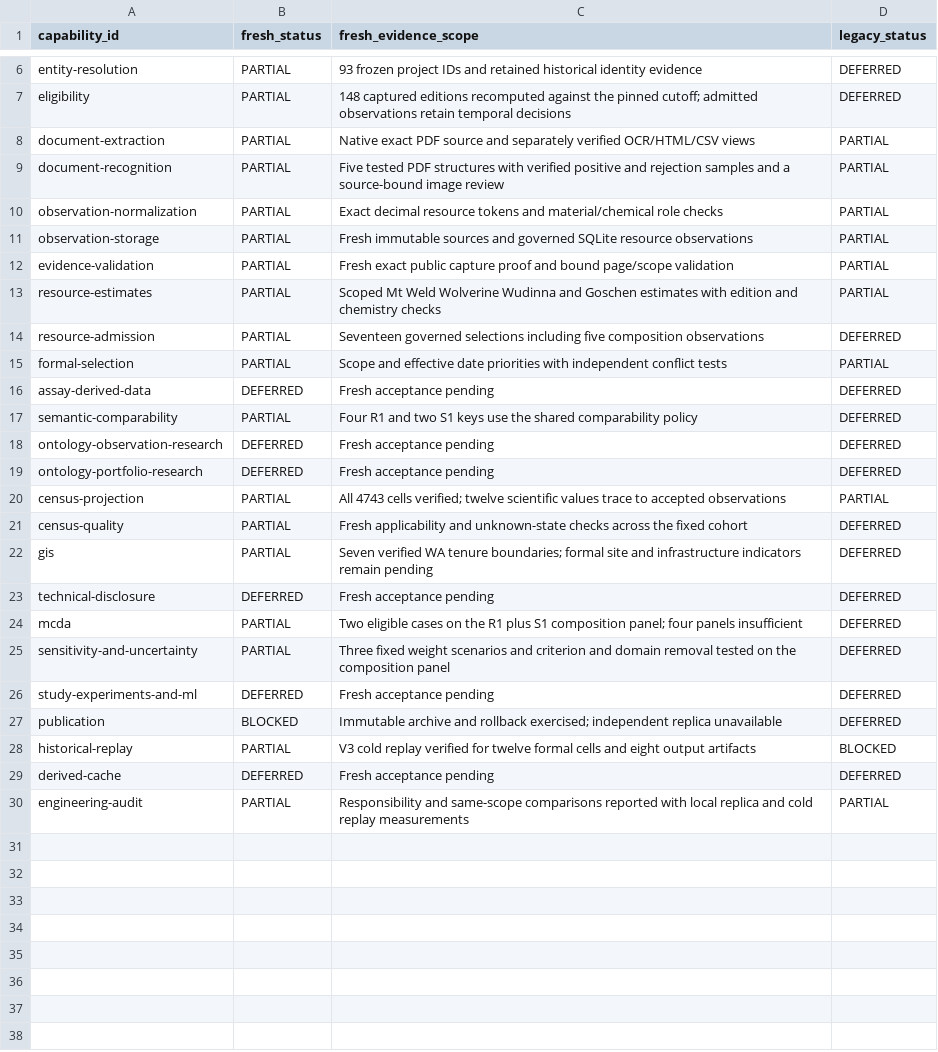
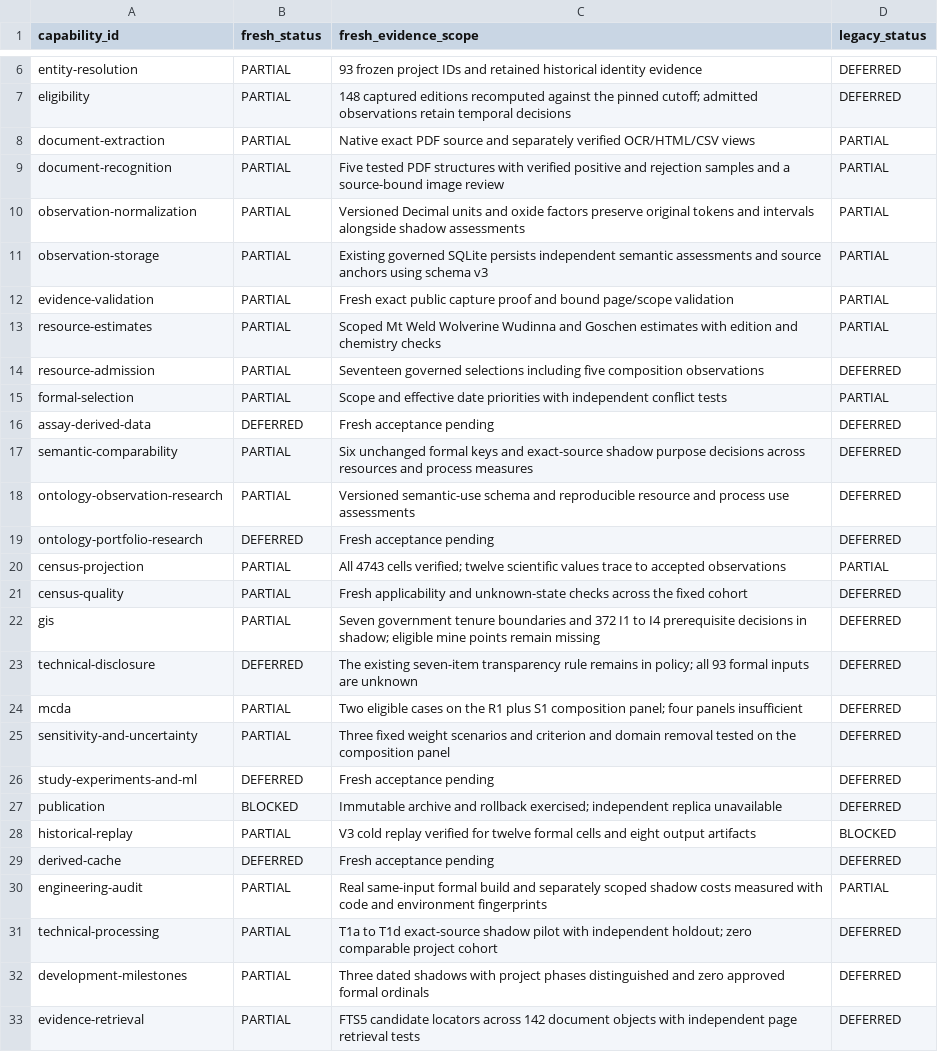
Before and after one commit to lleeoo0611-stack/AU_REE_V3, a CSV file: docs/research/capability_progress.csv, drawn as a sheet; only a part is shown, gaps mark what is left out.

Commit message:
Verify and document the immutable ontology shadow study

```diff
--- a/docs/research/capability_progress.csv
+++ b/docs/research/capability_progress.csv
@@ -9,4 +9,4 @@ document-extraction,PARTIAL,Native exact PDF source and separately verified OCR/
 document-recognition,PARTIAL,Five tested PDF structures with verified positive and rejection samples and a source-bound image review,PARTIAL
-observation-normalization,PARTIAL,Exact decimal resource tokens and material/chemical role checks,PARTIAL
-observation-storage,PARTIAL,Fresh immutable sources and governed SQLite resource observations,PARTIAL
+observation-normalization,PARTIAL,Versioned Decimal units and oxide factors preserve original tokens and intervals alongside shadow assessments,PARTIAL
+observation-storage,PARTIAL,Existing governed SQLite persists independent semantic assessments and source anchors using schema v3,PARTIAL
 evidence-validation,PARTIAL,Fresh exact public capture proof and bound page/scope validation,PARTIAL
@@ -16,4 +16,4 @@ formal-selection,PARTIAL,Scope and effective date priorities with independent co
 assay-derived-data,DEFERRED,Fresh acceptance pending,DEFERRED
-semantic-comparability,PARTIAL,Four R1 and two S1 keys use the shared comparability policy,DEFERRED
-ontology-observation-research,DEFERRED,Fresh acceptance pending,DEFERRED
+semantic-comparability,PARTIAL,Six unchanged formal keys and exact-source shadow purpose decisions across resources and process measures,DEFERRED
+ontology-observation-research,PARTIAL,Versioned semantic-use schema and reproducible resource and process use assessments,DEFERRED
 ontology-portfolio-research,DEFERRED,Fresh acceptance pending,DEFERRED
@@ -21,4 +21,4 @@ census-projection,PARTIAL,All 4743 cells verified; twelve scientific values trac
 census-quality,PARTIAL,Fresh applicability and unknown-state checks across the fixed cohort,DEFERRED
-gis,PARTIAL,Seven verified WA tenure boundaries; formal site and infrastructure indicators remain pending,DEFERRED
-technical-disclosure,DEFERRED,Fresh acceptance pending,DEFERRED
+gis,PARTIAL,Seven government tenure boundaries and 372 I1 to I4 prerequisite decisions in shadow; eligible mine points remain missing,DEFERRED
+technical-disclosure,DEFERRED,The existing seven-item transparency rule remains in policy; all 93 formal inputs are unknown,DEFERRED
 mcda,PARTIAL,Two eligible cases on the R1 plus S1 composition panel; four panels insufficient,DEFERRED
@@ -29,2 +29,5 @@ historical-replay,PARTIAL,V3 cold replay verified for twelve formal cells and ei
 derived-cache,DEFERRED,Fresh acceptance pending,DEFERRED
-engineering-audit,PARTIAL,Responsibility and same-scope comparisons reported with local replica and cold replay measurements,PARTIAL
+engineering-audit,PARTIAL,Real same-input formal build and separately scoped shadow costs measured with code and environment fingerprints,PARTIAL
+technical-processing,PARTIAL,T1a to T1d exact-source shadow pilot with independent holdout; zero comparable project cohort,DEFERRED
+development-milestones,PARTIAL,Three dated shadows with project phases distinguished and zero approved formal ordinals,DEFERRED
+evidence-retrieval,PARTIAL,FTS5 candidate locators across 142 document objects with independent page retrieval tests,DEFERRED
```
Also changed, not shown: 17 other files.
